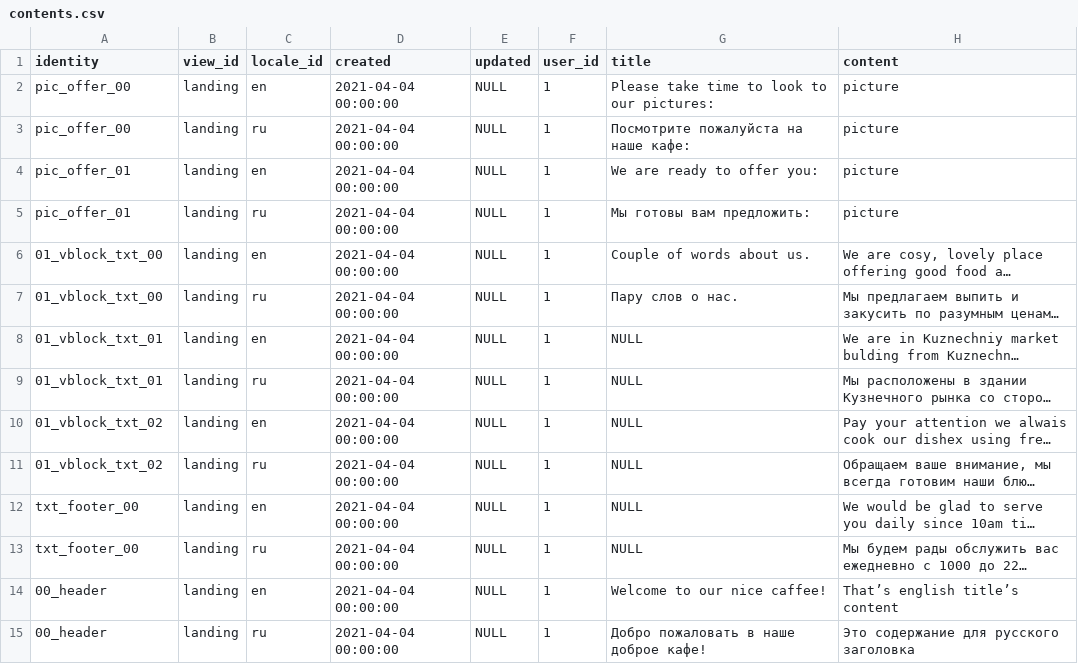
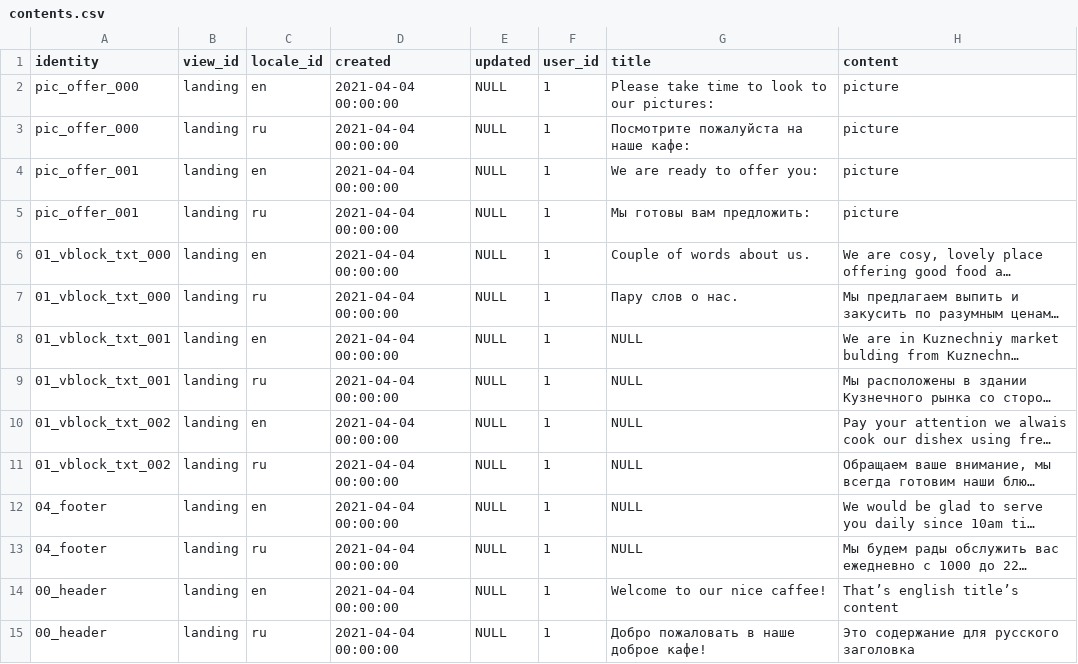
Before and after one commit to Sergey190309/220415-market-caffee, a CSV file: backend/contents.csv, drawn as a sheet; long unchanged cells end in …; the diff names each change by its address in the sheet, - before the commit and + after, or states it on an @@ line.

```diff
--- a/backend/contents.csv
+++ b/backend/contents.csv
-A2:A3 (identity): pic_offer_00
+A2:A3 (identity): pic_offer_000
-A4:A5 (identity): pic_offer_01
+A4:A5 (identity): pic_offer_001
-A6:A7 (identity): 01_vblock_txt_00
+A6:A7 (identity): 01_vblock_txt_000
-A8:A9 (identity): 01_vblock_txt_01
+A8:A9 (identity): 01_vblock_txt_001
-A10:A11 (identity): 01_vblock_txt_02
+A10:A11 (identity): 01_vblock_txt_002
-A12:A13 (identity): txt_footer_00
+A12:A13 (identity): 04_footer
```
Also changed, not shown: 12 other files.
